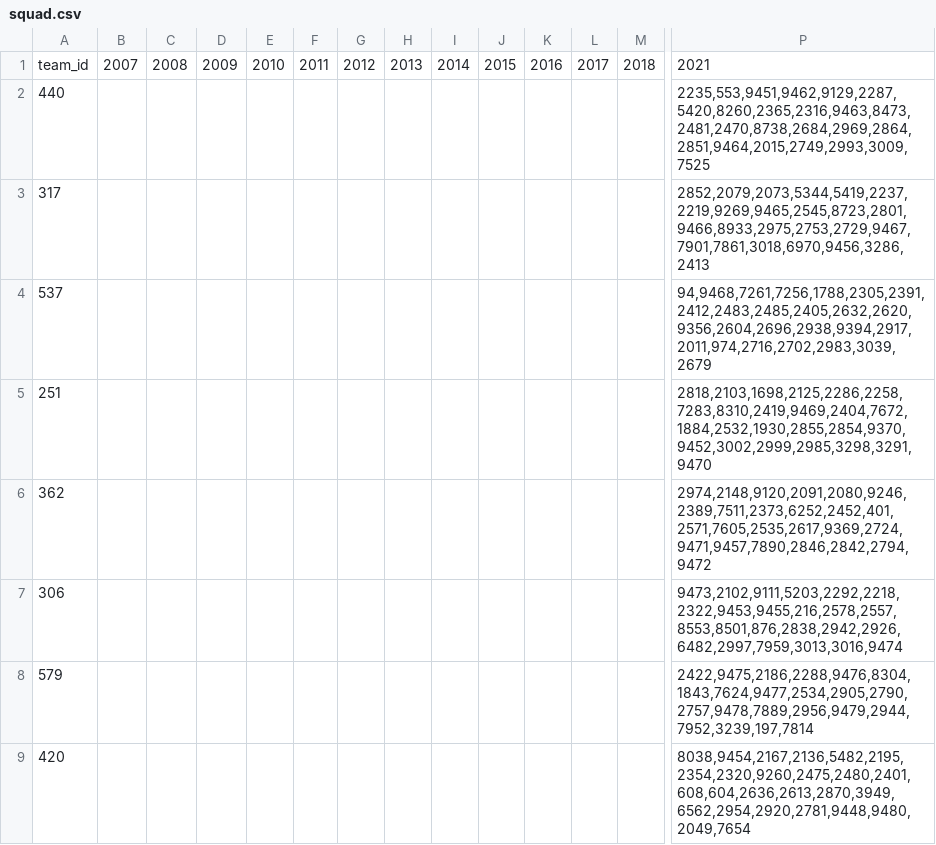
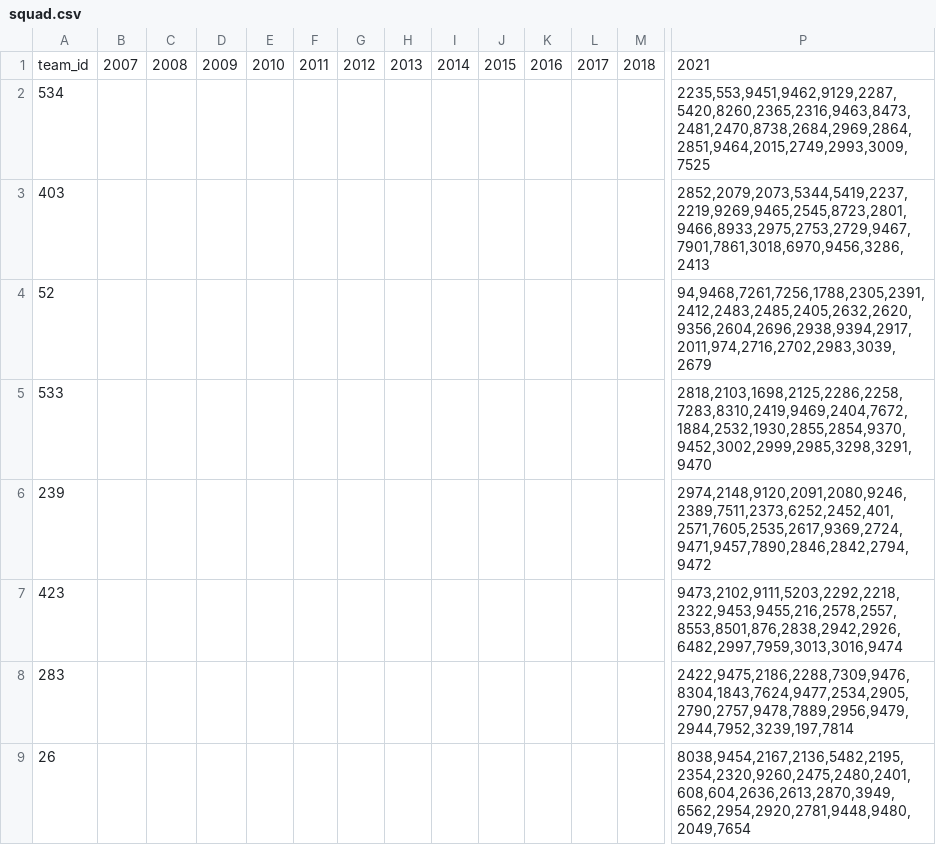
Before and after one commit to Anirudh58/cricboard, a CSV file: clean_data/squad.csv, drawn as a sheet; only a part is shown, gaps mark what is left out; removed rows and columns are numbered as before the commit, all else as after; rows hold the shown columns only; the diff names each change by its address in the sheet, - before the commit and + after, or states it on an @@ line.

```diff
--- a/clean_data/squad.csv
+++ b/clean_data/squad.csv
-A2: 440
+A2: 534
-A3: 317
+A3: 403
-A4: 537
+A4: 52
-A5: 251
+A5: 533
-A6: 362
+A6: 239
-A7: 306
+A7: 423
-row 8: 579 |  |  |  |  |  |  |  |  |  |  |  |  | 2422,9475,2186,2288,9476,8304,1843,7624,9477,2534,2905,2790,2757,9478,7889,2956,9479,2944,7952,3239,197,7814
-row 9: 420 |  |  |  |  |  |  |  |  |  |  |  |  | 8038,9454,2167,2136,5482,2195,2354,2320,9260,2475,2480,2401,608,604,2636,2613,2870,3949,6562,2954,2920,2781,9448,9480,2049,7654
+row 8: 283 |  |  |  |  |  |  |  |  |  |  |  |  | 2422,9475,2186,2288,7309,9476,8304,1843,7624,9477,2534,2905,2790,2757,9478,7889,2956,9479,2944,7952,3239,197,7814
+row 9: 26 |  |  |  |  |  |  |  |  |  |  |  |  | 8038,9454,2167,2136,5482,2195,2354,2320,9260,2475,2480,2401,608,604,2636,2613,2870,3949,6562,2954,2920,2781,9448,9480,2049,7654
```
Also changed, not shown: clean_data/match.csv, clean_data/player.csv, 4 other files.
